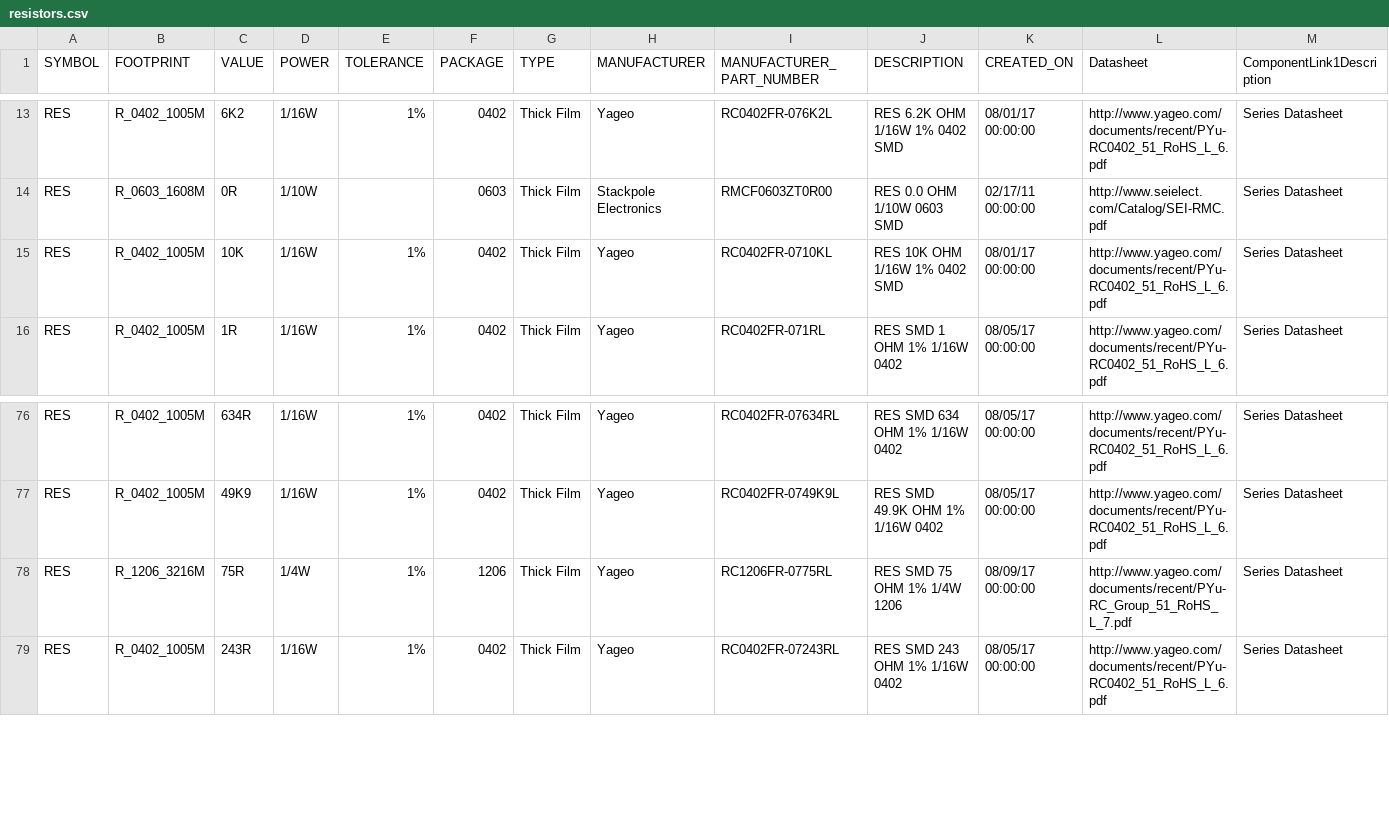
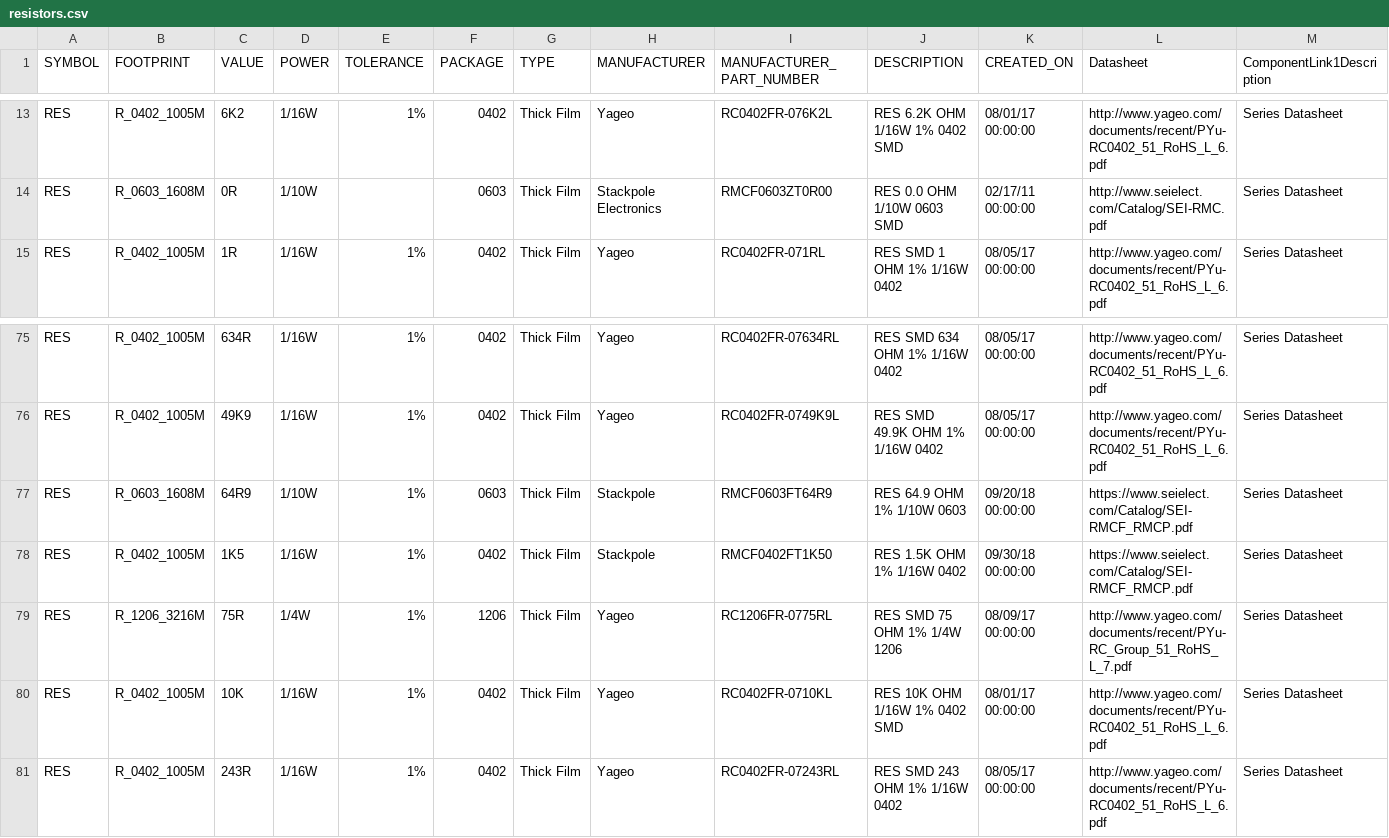
Before and after one commit to MegabytePhreak/kicad-library, a CSV file: tables/resistors.csv, drawn as a sheet; only a part is shown, gaps mark what is left out; removed rows and columns are numbered as before the commit, all else as after; rows hold the shown columns only; the diff names each change by its address in the sheet, - before the commit and + after, or states it on an @@ line.

```diff
--- a/tables/resistors.csv
+++ b/tables/resistors.csv
-row 15: RES | R_0402_1005M | 10K | 1/16W | 1% | 0402 | Thick Film | Yageo | RC0402FR-0710KL | RES 10K OHM 1/16W 1% 0402 SMD | 08/01/17 00:00:00 | http://www.yageo.com/documents/recent/PYu-RC0402_51_RoHS_L_6.pdf | Series Datasheet
+row 77: RES | R_0603_1608M | 64R9 | 1/10W | 1% | 0603 | Thick Film | Stackpole | RMCF0603FT64R9 | RES 64.9 OHM 1% 1/10W 0603 | 09/20/18 00:00:00 | https://www.seielect.com/Catalog/SEI-RMCF_RMCP.pdf | Series Datasheet
+row 78: RES | R_0402_1005M | 1K5 | 1/16W | 1% | 0402 | Thick Film | Stackpole | RMCF0402FT1K50 | RES 1.5K OHM 1% 1/16W 0402 | 09/30/18 00:00:00 | https://www.seielect.com/Catalog/SEI-RMCF_RMCP.pdf | Series Datasheet
+row 80: RES | R_0402_1005M | 10K | 1/16W | 1% | 0402 | Thick Film | Yageo | RC0402FR-0710KL | RES 10K OHM 1/16W 1% 0402 SMD | 08/01/17 00:00:00 | http://www.yageo.com/documents/recent/PYu-RC0402_51_RoHS_L_6.pdf | Series Datasheet
```
Also changed, not shown: tables/diodes.csv, tables/misc.csv, 3 other files.
